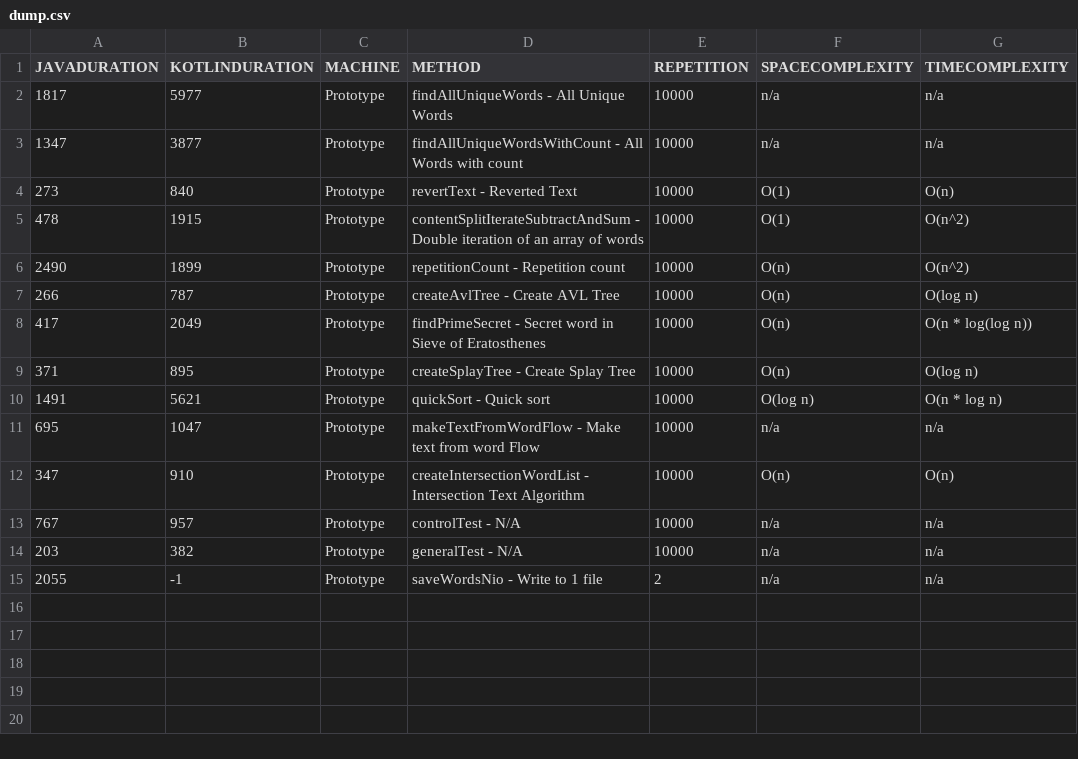
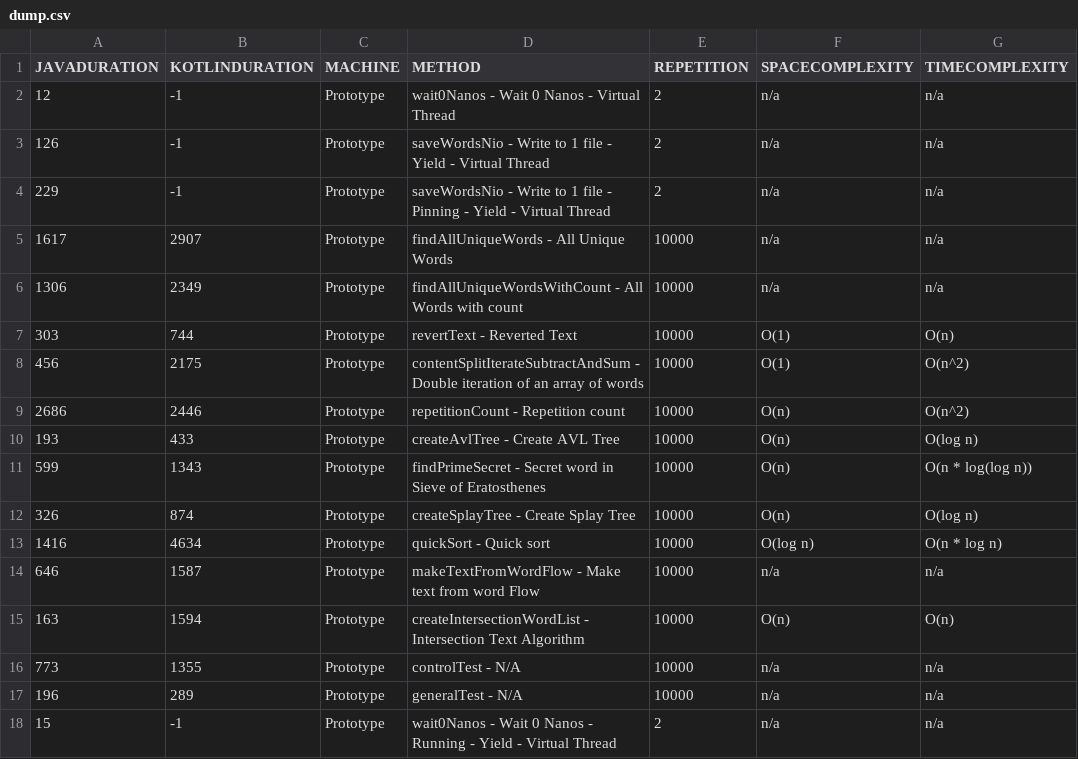
Before and after one commit to jesperancinha/good-story, a CSV file: dump/dump.csv, drawn as a sheet.

Commit message:
Triggers Official YIELDING state

```diff
--- a/dump/dump.csv
+++ b/dump/dump.csv
@@ -1,15 +1,18 @@
 "JAVADURATION","KOTLINDURATION","MACHINE","METHOD","REPETITION","SPACECOMPLEXITY","TIMECOMPLEXITY"
-"1817","5977","Prototype","findAllUniqueWords - All Unique Words","10000","n/a","n/a"
-"1347","3877","Prototype","findAllUniqueWordsWithCount - All Words with count","10000","n/a","n/a"
-"273","840","Prototype","revertText - Reverted Text","10000","O(1)","O(n)"
-"478","1915","Prototype","contentSplitIterateSubtractAndSum - Double iteration of an array of words","10000","O(1)","O(n^2)"
-"2490","1899","Prototype","repetitionCount - Repetition count","10000","O(n)","O(n^2)"
-"266","787","Prototype","createAvlTree - Create AVL Tree","10000","O(n)","O(log n)"
-"417","2049","Prototype","findPrimeSecret - Secret word in Sieve of Eratosthenes","10000","O(n)","O(n * log(log n))"
-"371","895","Prototype","createSplayTree - Create Splay Tree","10000","O(n)","O(log n)"
-"1491","5621","Prototype","quickSort - Quick sort","10000","O(log n)","O(n * log n)"
-"695","1047","Prototype","makeTextFromWordFlow - Make text from word Flow","10000","n/a","n/a"
-"347","910","Prototype","createIntersectionWordList - Intersection Text Algorithm","10000","O(n)","O(n)"
-"767","957","Prototype","controlTest - N/A","10000","n/a","n/a"
-"203","382","Prototype","generalTest - N/A","10000","n/a","n/a"
-"2055","-1","Prototype","saveWordsNio - Write to 1 file","2","n/a","n/a"
+"12","-1","Prototype","wait0Nanos - Wait 0 Nanos - Virtual Thread","2","n/a","n/a"
+"126","-1","Prototype","saveWordsNio - Write to 1 file - Yield - Virtual Thread","2","n/a","n/a"
+"229","-1","Prototype","saveWordsNio - Write to 1 file - Pinning - Yield - Virtual Thread","2","n/a","n/a"
+"1617","2907","Prototype","findAllUniqueWords - All Unique Words","10000","n/a","n/a"
+"1306","2349","Prototype","findAllUniqueWordsWithCount - All Words with count","10000","n/a","n/a"
+"303","744","Prototype","revertText - Reverted Text","10000","O(1)","O(n)"
+"456","2175","Prototype","contentSplitIterateSubtractAndSum - Double iteration of an array of words","10000","O(1)","O(n^2)"
+"2686","2446","Prototype","repetitionCount - Repetition count","10000","O(n)","O(n^2)"
+"193","433","Prototype","createAvlTree - Create AVL Tree","10000","O(n)","O(log n)"
+"599","1343","Prototype","findPrimeSecret - Secret word in Sieve of Eratosthenes","10000","O(n)","O(n * log(log n))"
+"326","874","Prototype","createSplayTree - Create Splay Tree","10000","O(n)","O(log n)"
+"1416","4634","Prototype","quickSort - Quick sort","10000","O(log n)","O(n * log n)"
+"646","1587","Prototype","makeTextFromWordFlow - Make text from word Flow","10000","n/a","n/a"
+"163","1594","Prototype","createIntersectionWordList - Intersection Text Algorithm","10000","O(n)","O(n)"
+"773","1355","Prototype","controlTest - N/A","10000","n/a","n/a"
+"196","289","Prototype","generalTest - N/A","10000","n/a","n/a"
+"15","-1","Prototype","wait0Nanos - Wait 0 Nanos - Running - Yield - Virtual Thread","2","n/a","n/a"
```
Also changed, not shown: 5 other files.
